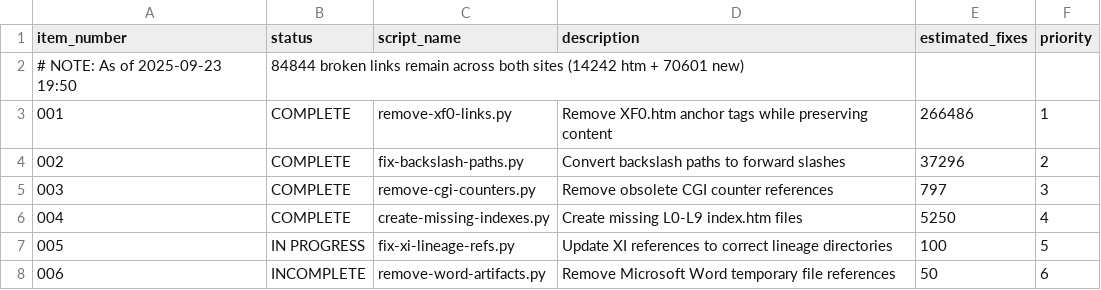
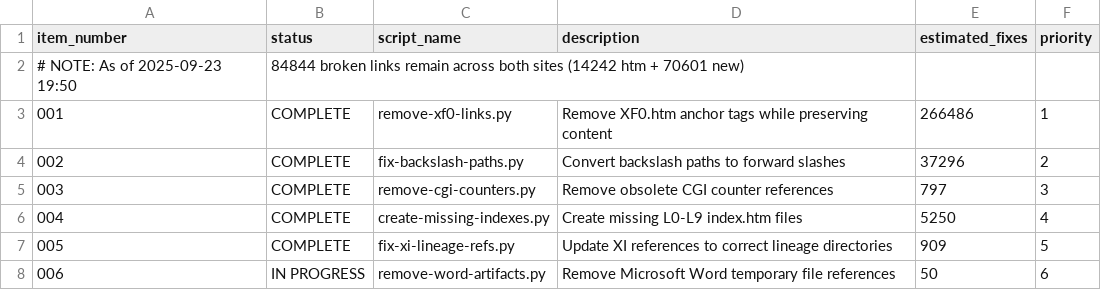
Before and after one commit to fil512/auntruth, a CSV file: PRPs/tracking/broken-links-fix.csv, drawn as a sheet.

```diff
--- a/PRPs/tracking/broken-links-fix.csv
+++ b/PRPs/tracking/broken-links-fix.csv
@@ -6,3 +6,3 @@ item_number,status,script_name,description,estimated_fixes,priority
 004,COMPLETE,create-missing-indexes.py,Create missing L0-L9 index.htm files,5250,4
-005,IN PROGRESS,fix-xi-lineage-refs.py,Update XI references to correct lineage directories,100,5
-006,INCOMPLETE,remove-word-artifacts.py,Remove Microsoft Word temporary file references,50,6
+005,COMPLETE,fix-xi-lineage-refs.py,Update XI references to correct lineage directories,909,5
+006,IN PROGRESS,remove-word-artifacts.py,Remove Microsoft Word temporary file references,50,6
```
Also changed, not shown: 36 other files.
